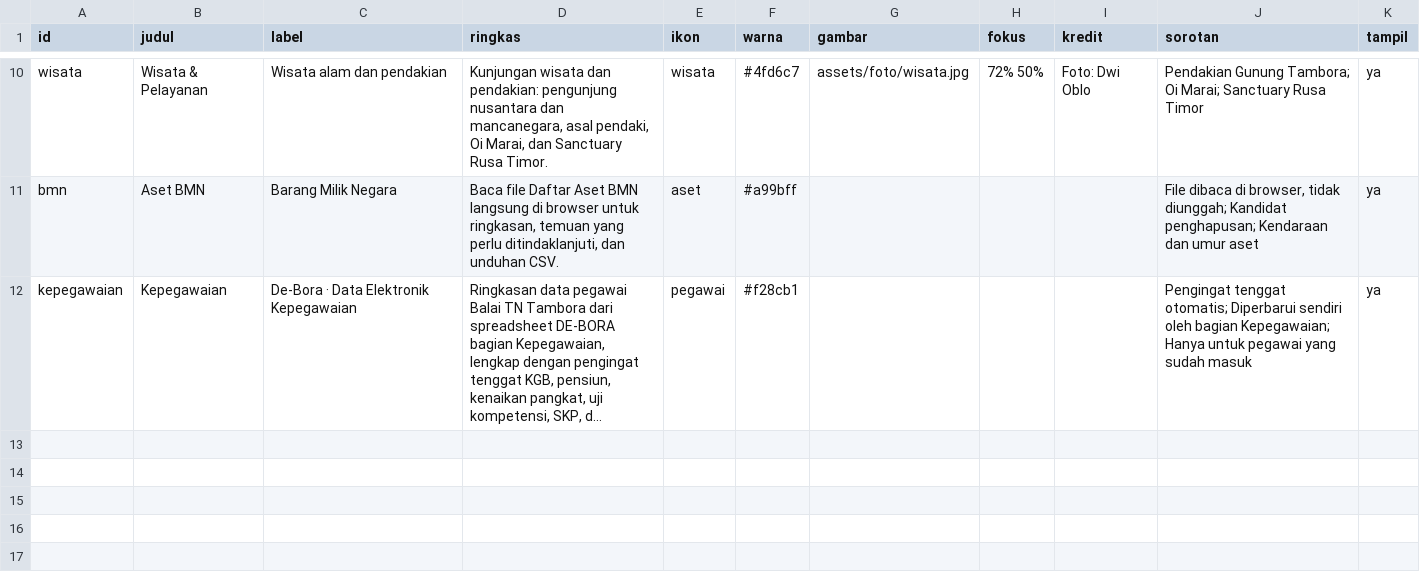
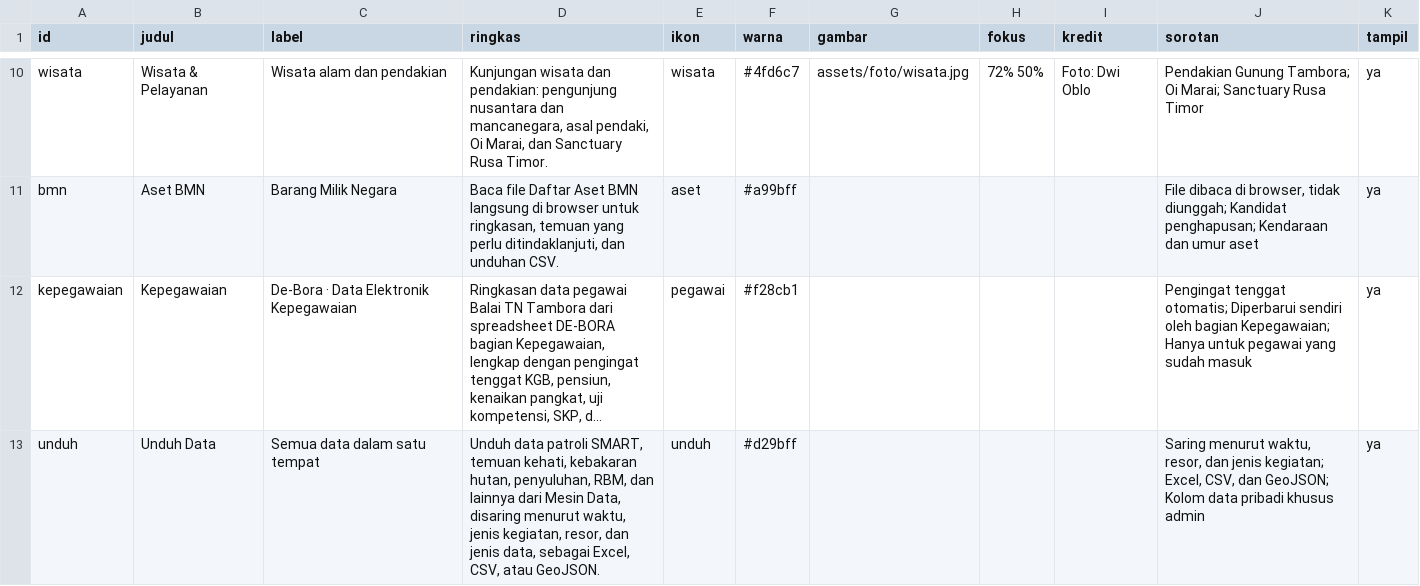
Before and after one commit to kopluck8/Satu-Data-Tambora, a CSV file: data/konten/Tema.csv, drawn as a sheet; only a part is shown, gaps mark what is left out; long unchanged cells end in …; the diff names each change by its address in the sheet, - before the commit and + after, or states it on an @@ line.

```diff
--- a/data/konten/Tema.csv
+++ b/data/konten/Tema.csv
+row 13: unduh | Unduh Data | Semua data dalam satu tempat | Unduh data patroli SMART, temuan kehati, kebakaran hutan, penyuluhan, RBM, dan lainnya dari Mesin Data, disaring menurut waktu, jenis kegiatan, resor, dan jenis data, sebagai Excel, CSV, atau GeoJSON. | unduh | #d29bff |  |  |  | Saring menurut waktu, resor, dan jenis kegiatan; Excel, CSV, dan GeoJSON; Kolom data pribadi khusus admin | ya
```
Also changed, not shown: data/konten/Item.csv, 13 other files.
